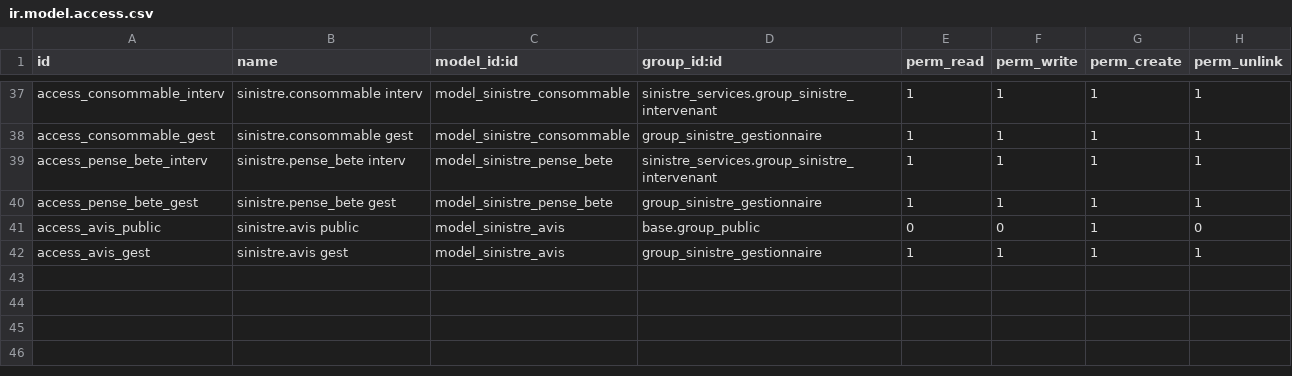
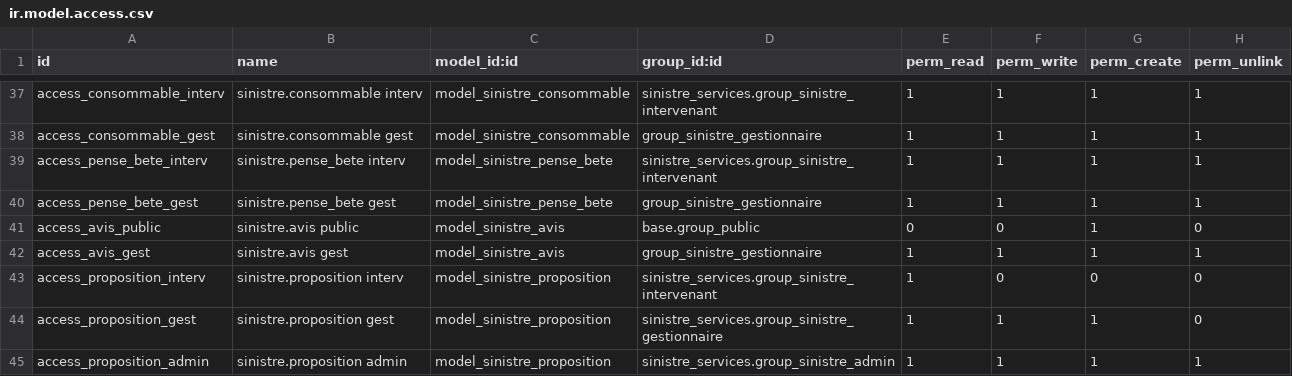
Before and after one commit to exocoms-teams/e-commerce, a CSV file: custom_addons/sinistre_services/security/ir.model.access.csv, drawn as a sheet; only a part is shown, gaps mark what is left out.

Commit message:
feat: proposition des missions aux artisans avec délai de réponse de 15 min

```diff
--- a/custom_addons/sinistre_services/security/ir.model.access.csv
+++ b/custom_addons/sinistre_services/security/ir.model.access.csv
@@ -42 +42,4 @@ access_avis_public,sinistre.avis public,model_sinistre_avis,base.group_public,0,
 access_avis_gest,sinistre.avis gest,model_sinistre_avis,group_sinistre_gestionnaire,1,1,1,1
+access_proposition_interv,sinistre.proposition interv,model_sinistre_proposition,sinistre_services.group_sinistre_intervenant,1,0,0,0
+access_proposition_gest,sinistre.proposition gest,model_sinistre_proposition,sinistre_services.group_sinistre_gestionnaire,1,1,1,0
+access_proposition_admin,sinistre.proposition admin,model_sinistre_proposition,sinistre_services.group_sinistre_admin,1,1,1,1
```
Also changed, not shown: 7 other files.
